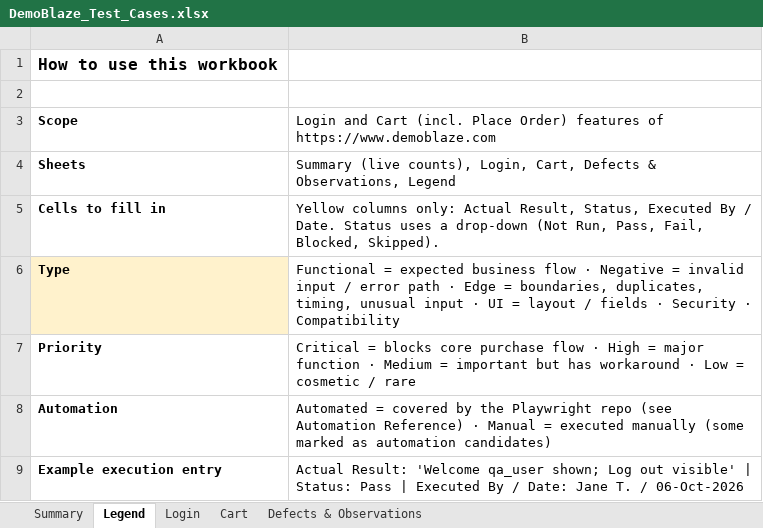
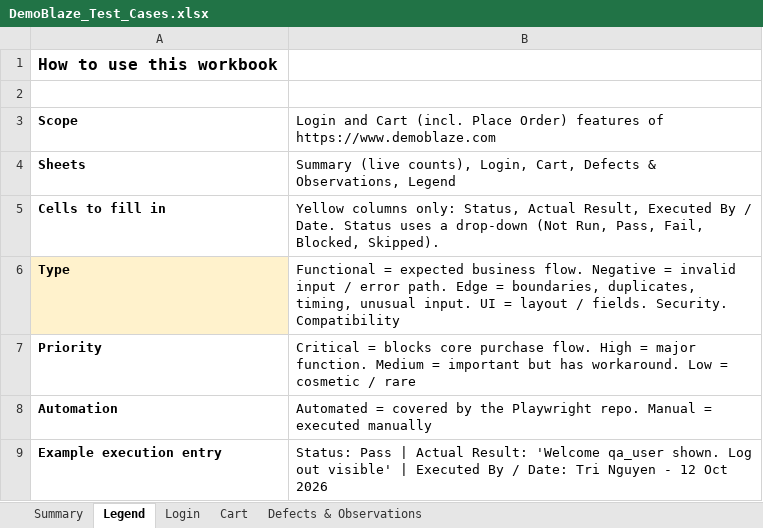
Before and after one commit to duytri20692/99Tech_QAAutomationChallenge, an Excel workbook: docs/DemoBlaze_Test_Cases.xlsx, sheet Legend, drawn as a sheet; values as stored, in another font and other column widths than the file's, no borders; the diff names each change by its address in the sheet, - before the commit and + after, or states it on an @@ line.

Commit message:
Clean up comments and docs, align workbook and known defects
- Shorten long comments; keep each rationale in one place
- Fix stale references in README, .env.example and perf spec
- Replace typographic dashes and curly quotes with plain ASCII
- Mark TC_CART_005 as known defect DEF-01; renumber empty-cart defect to DEF-02
- Update the test case workbook
- Note AI-assisted tooling in README

```diff
--- a/docs/DemoBlaze_Test_Cases.xlsx (sheet Legend)
+++ b/docs/DemoBlaze_Test_Cases.xlsx (sheet Legend)
-B5: …columns only: Actual Result, Status, Executed By…
+B5: …columns only: Status, Actual Result, Executed By…
-B6: …expected business flow · Negative = invalid input / error path · Edge = boundaries, duplicates, timing, unusual input · UI = layout / fields · Security · Compatibility
+B6: …expected business flow. Negative = invalid input / error path. Edge = boundaries, duplicates, timing, unusual input. UI = layout / fields. Security. Compatibility
-B7: …core purchase flow · High = major function · Medium = important but has workaround · Low =…
+B7: …core purchase flow. High = major function. Medium = important but has workaround. Low =…
-B8: …the Playwright repo (see Automation Reference) · Manual = executed manually (some marked as automation candidates)
+B8: …the Playwright repo. Manual = executed manually
-B9: Actual Result: 'Welcome qa_user shown; Log out visible' | Status: Pass | Executed By / Date: Jane T. / 06-Oct-2026
+B9: Status: Pass | Actual Result: 'Welcome qa_user shown. Log out visible' | Executed By / Date: Tri Nguyen - 12 Oct 2026
```
Also changed, not shown: sheet Cart, sheet Login, sheet Defects & Observations, sheet Summary, formulas that keep their value, charts or pictures, 23 other files.
